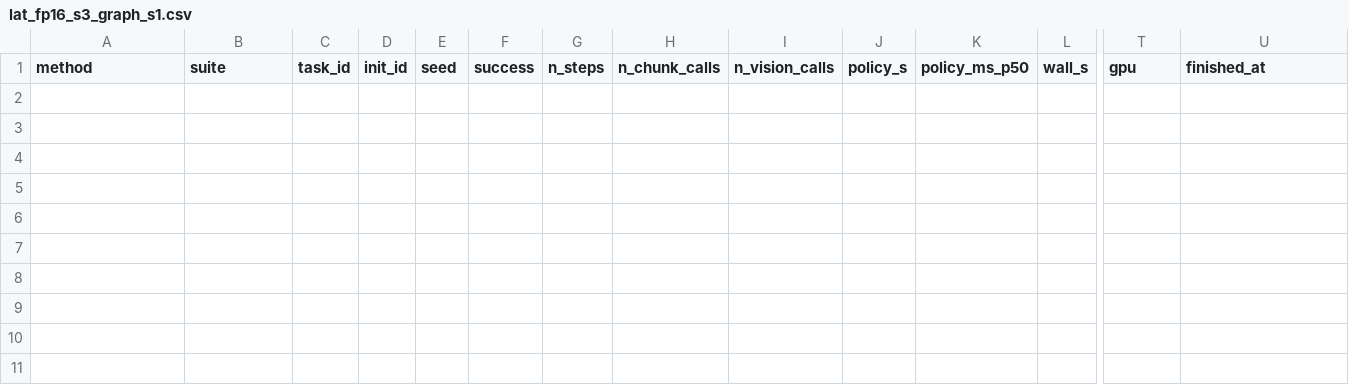
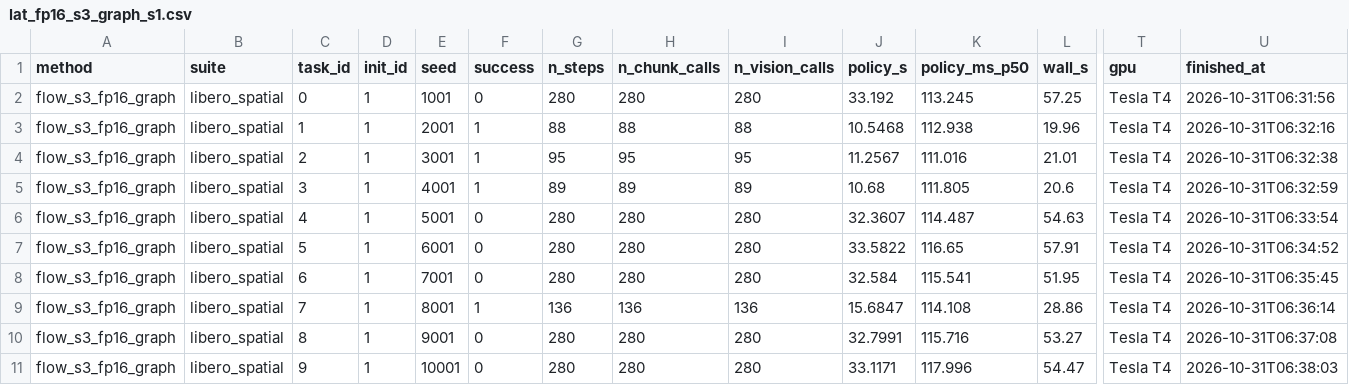
Before and after one commit to Akgithub2028/Efficient-SmolVLA, a CSV file: results/t4/latency/lat_fp16_s3_graph_s1.csv, drawn as a sheet; only a part is shown, gaps mark what is left out; rows hold the shown columns only; the diff names each change by its address in the sheet, - before the commit and + after, or states it on an @@ line.

Commit message:
T4 results: lat_fp16_s3_graph (20 episodes)

```diff
--- a/results/t4/latency/lat_fp16_s3_graph_s1.csv
+++ b/results/t4/latency/lat_fp16_s3_graph_s1.csv
+row 2: flow_s3_fp16_graph | libero_spatial | 0 | 1 | 1001 | 0 | 280 | 280 | 280 | 33.192 | 113.245 | 57.25 | Tesla T4 | 2026-10-31T06:31:56
+row 3: flow_s3_fp16_graph | libero_spatial | 1 | 1 | 2001 | 1 | 88 | 88 | 88 | 10.5468 | 112.938 | 19.96 | Tesla T4 | 2026-10-31T06:32:16
+row 4: flow_s3_fp16_graph | libero_spatial | 2 | 1 | 3001 | 1 | 95 | 95 | 95 | 11.2567 | 111.016 | 21.01 | Tesla T4 | 2026-10-31T06:32:38
+row 5: flow_s3_fp16_graph | libero_spatial | 3 | 1 | 4001 | 1 | 89 | 89 | 89 | 10.68 | 111.805 | 20.6 | Tesla T4 | 2026-10-31T06:32:59
+row 6: flow_s3_fp16_graph | libero_spatial | 4 | 1 | 5001 | 0 | 280 | 280 | 280 | 32.3607 | 114.487 | 54.63 | Tesla T4 | 2026-10-31T06:33:54
+row 7: flow_s3_fp16_graph | libero_spatial | 5 | 1 | 6001 | 0 | 280 | 280 | 280 | 33.5822 | 116.65 | 57.91 | Tesla T4 | 2026-10-31T06:34:52
+row 8: flow_s3_fp16_graph | libero_spatial | 6 | 1 | 7001 | 0 | 280 | 280 | 280 | 32.584 | 115.541 | 51.95 | Tesla T4 | 2026-10-31T06:35:45
+row 9: flow_s3_fp16_graph | libero_spatial | 7 | 1 | 8001 | 1 | 136 | 136 | 136 | 15.6847 | 114.108 | 28.86 | Tesla T4 | 2026-10-31T06:36:14
+row 10: flow_s3_fp16_graph | libero_spatial | 8 | 1 | 9001 | 0 | 280 | 280 | 280 | 32.7991 | 115.716 | 53.27 | Tesla T4 | 2026-10-31T06:37:08
+row 11: flow_s3_fp16_graph | libero_spatial | 9 | 1 | 10001 | 0 | 280 | 280 | 280 | 33.1171 | 117.996 | 54.47 | Tesla T4 | 2026-10-31T06:38:03
```
Also changed, not shown: 14 other files.
